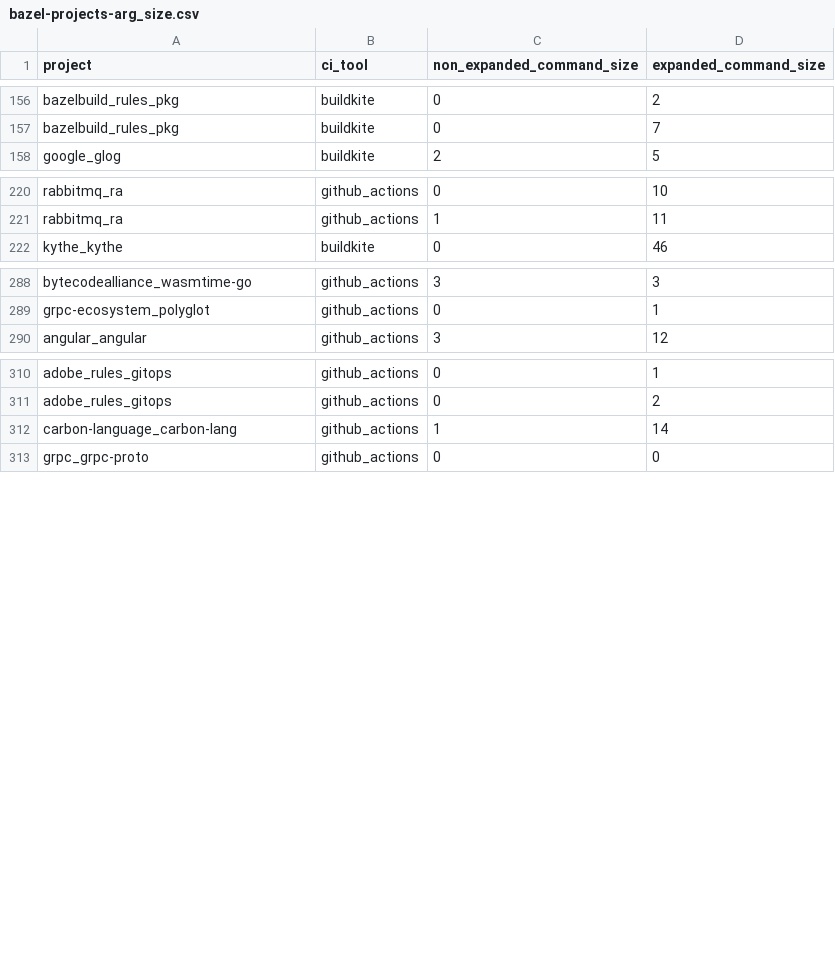
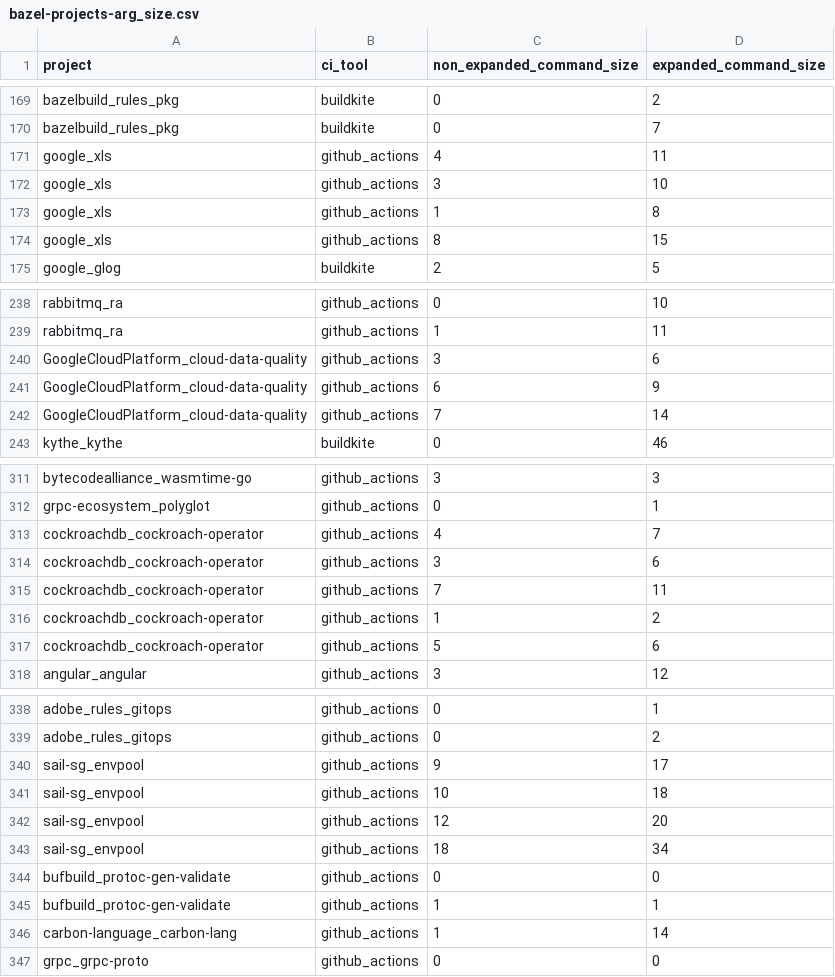
Before and after one commit to SAILResearch/replication-23-shenyu-bazel_usage, a CSV file: data/processed/bazel-projects-arg_size.csv, drawn as a sheet; only a part is shown, gaps mark what is left out; the diff covers the shown part only.

```diff
--- a/data/processed/bazel-projects-arg_size.csv
+++ b/data/processed/bazel-projects-arg_size.csv
@@ -157,2 +170,6 @@ bazelbuild_rules_pkg,buildkite,0,2
 bazelbuild_rules_pkg,buildkite,0,7
+google_xls,github_actions,4,11
+google_xls,github_actions,3,10
+google_xls,github_actions,1,8
+google_xls,github_actions,8,15
 google_glog,buildkite,2,5
@@ -221,2 +239,5 @@ rabbitmq_ra,github_actions,0,10
 rabbitmq_ra,github_actions,1,11
+GoogleCloudPlatform_cloud-data-quality,github_actions,3,6
+GoogleCloudPlatform_cloud-data-quality,github_actions,6,9
+GoogleCloudPlatform_cloud-data-quality,github_actions,7,14
 kythe_kythe,buildkite,0,46
@@ -289,2 +312,7 @@ bytecodealliance_wasmtime-go,github_actions,3,3
 grpc-ecosystem_polyglot,github_actions,0,1
+cockroachdb_cockroach-operator,github_actions,4,7
+cockroachdb_cockroach-operator,github_actions,3,6
+cockroachdb_cockroach-operator,github_actions,7,11
+cockroachdb_cockroach-operator,github_actions,1,2
+cockroachdb_cockroach-operator,github_actions,5,6
 angular_angular,github_actions,3,12
@@ -311,2 +339,8 @@ adobe_rules_gitops,github_actions,0,1
 adobe_rules_gitops,github_actions,0,2
+sail-sg_envpool,github_actions,9,17
+sail-sg_envpool,github_actions,10,18
+sail-sg_envpool,github_actions,12,20
+sail-sg_envpool,github_actions,18,34
+bufbuild_protoc-gen-validate,github_actions,0,0
+bufbuild_protoc-gen-validate,github_actions,1,1
 carbon-language_carbon-lang,github_actions,1,14
```
Also changed, not shown: 25 added rows and 2 edited cells elsewhere in this file, data/maven-large-projects/build_command_arg_size.csv, data/maven-large-projects/build_commands.csv, 25 other files.
